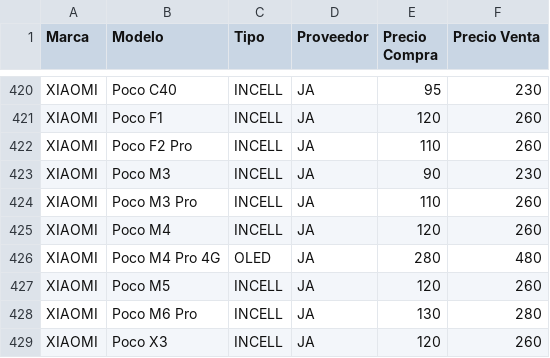
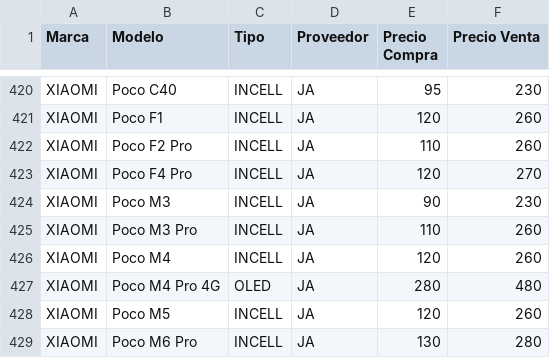
Before and after one commit to SCZ-BO/DrXiaomi, a CSV file: precio/data/ja2.csv, drawn as a sheet; only a part is shown, gaps mark what is left out; the shorter side is filled out with more unchanged rows.

Commit message:
Add Poco F4 Pro entry to ja2.csv

```diff
--- a/precio/data/ja2.csv
+++ b/precio/data/ja2.csv
@@ -422,2 +422,3 @@ XIAOMI,Poco F1,INCELL,JA,120,260
 XIAOMI,Poco F2 Pro,INCELL,JA,110,260
+XIAOMI,Poco F4 Pro,INCELL,JA,120,270
 XIAOMI,Poco M3,INCELL,JA,90,230
```
